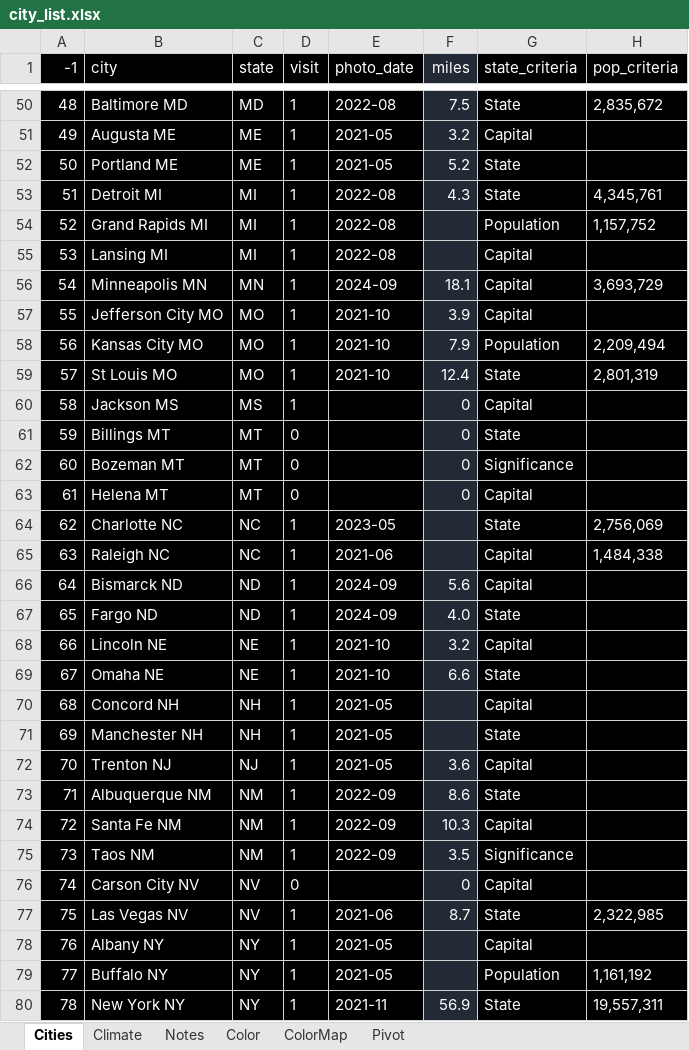
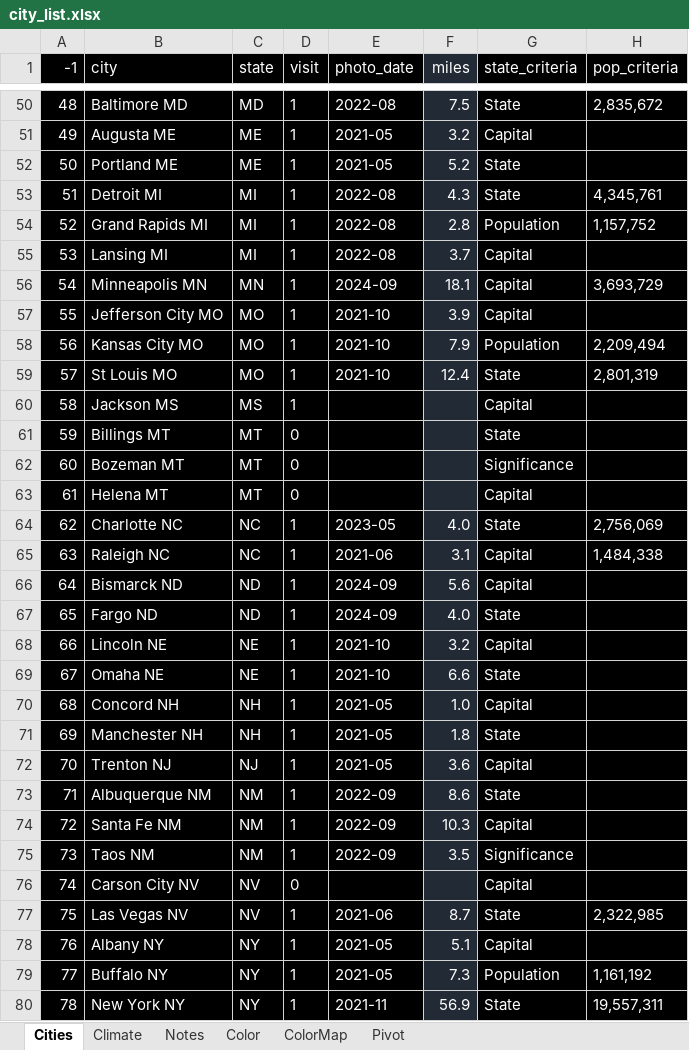
Before and after one commit to sjoshuam/roadtrips, an Excel workbook: io_in/city_list.xlsx, sheet Cities, drawn as a sheet; only a part is shown, gaps mark what is left out; values as stored, in another font and other column widths than the file's, no borders; the diff covers the shown part only; the diff names each change by its address in the sheet, - before the commit and + after, or states it on an @@ line.

```diff
--- a/io_in/city_list.xlsx (sheet Cities)
+++ b/io_in/city_list.xlsx (sheet Cities)
-F54 (miles): (empty)
+F54 (miles): 2.8
-F55 (miles): (empty)
+F55 (miles): 3.7
-F60:F63 (miles): 0
+F60:F63 (miles): (empty)
-F64 (miles): (empty)
+F64 (miles): 4.0
-F65 (miles): (empty)
+F65 (miles): 3.1
-F70 (miles): (empty)
+F70 (miles): 1.0
-F71 (miles): (empty)
+F71 (miles): 1.8
-F76 (miles): 0
+F76 (miles): (empty)
-F78 (miles): (empty)
+F78 (miles): 5.1
-F79 (miles): (empty)
+F79 (miles): 7.3
```
Also changed, not shown: 45 edited cells elsewhere in this sheet, 1 other file.
